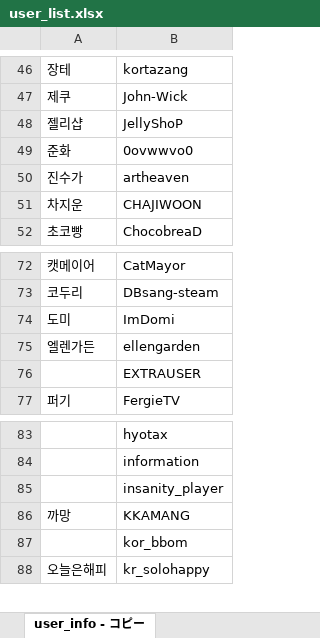
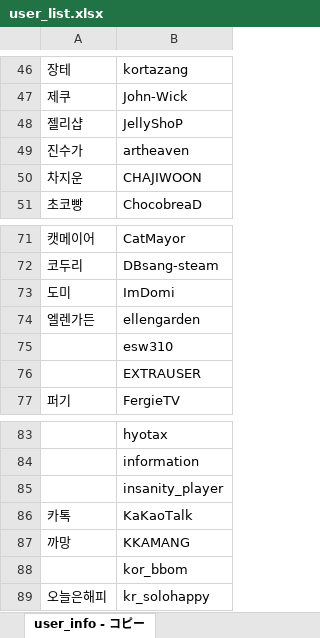
Before and after one commit to CiteKanaumi/CiteKanaumi.github.io, an Excel workbook: post/user_list.xlsx, sheet user_info - コピー, drawn as a sheet; only a part is shown, gaps mark what is left out; values as stored, in another font and other column widths than the file's, no borders; removed rows and columns are numbered as before the commit, all else as after; the diff names each change by its address in the sheet, - before the commit and + after, or states it on an @@ line.

```diff
--- a/post/user_list.xlsx (sheet user_info - コピー)
+++ b/post/user_list.xlsx (sheet user_info - コピー)
-row 49: 준화 | 0ovwwvo0
+row 75:  | esw310
+row 86: 카톡 | KaKaoTalk
```
Also changed, not shown: 4 other files.
